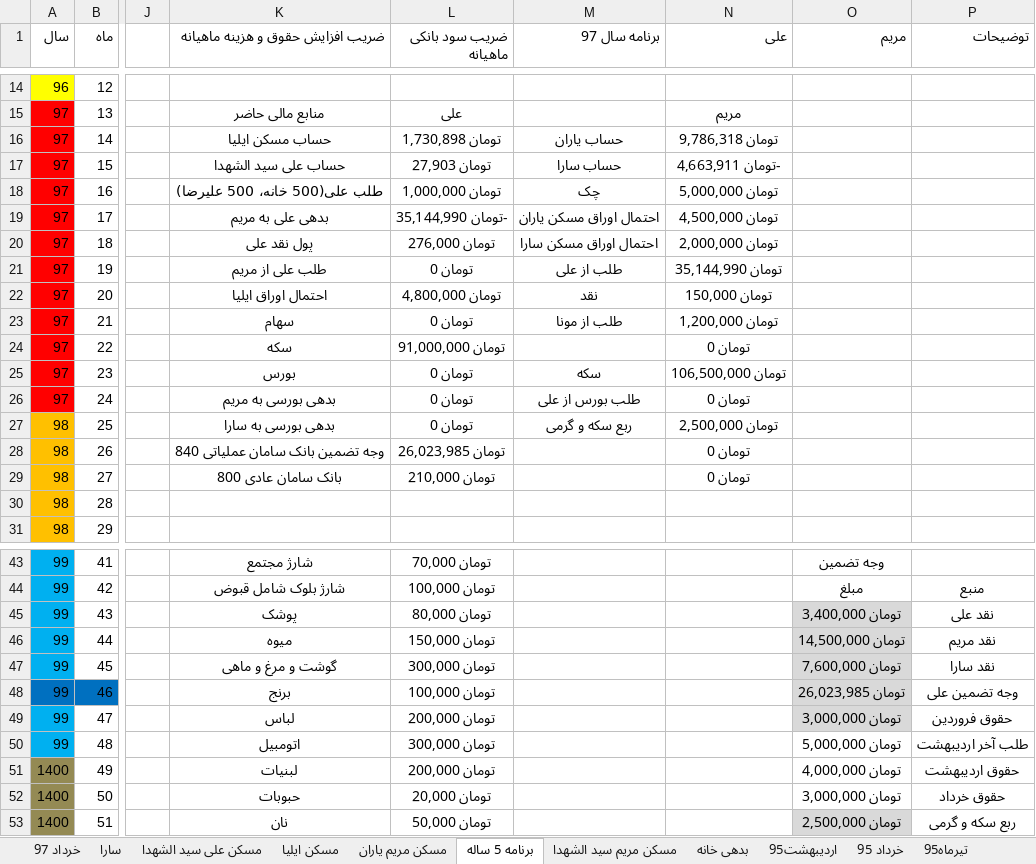
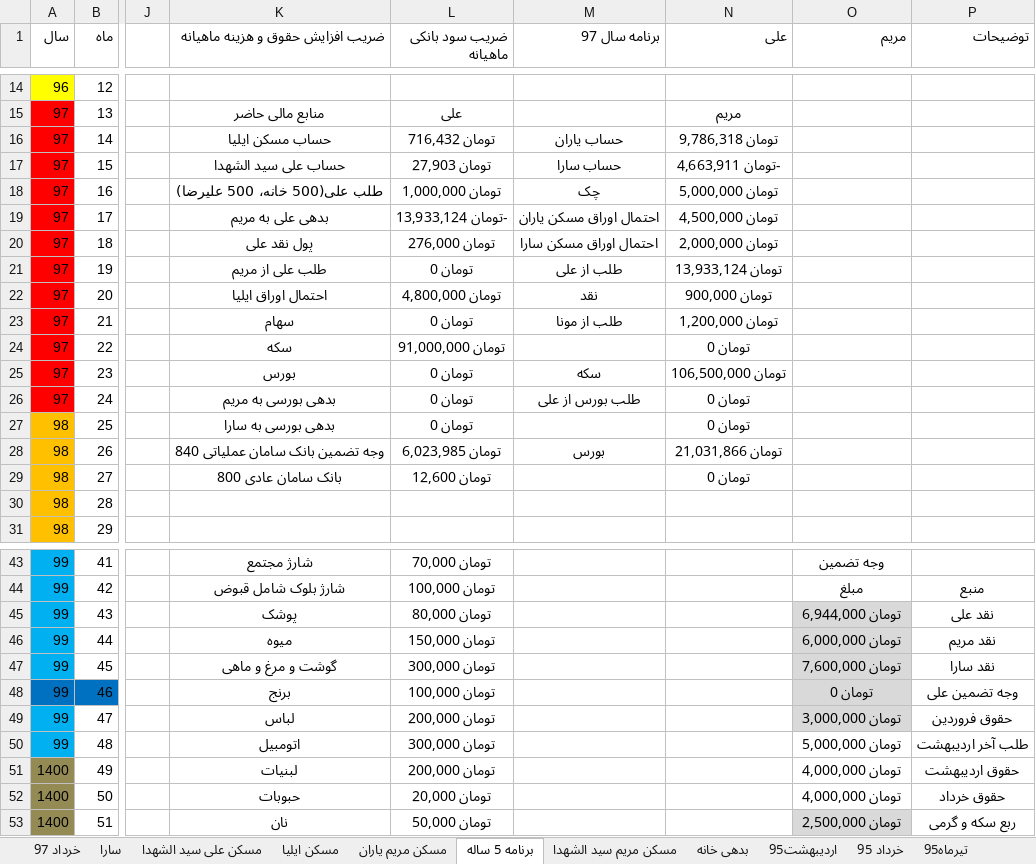
Before and after one commit to ali61n60/AudioDemo, an Excel workbook: AudioDemo/finance/finance.xlsx, sheet برنامه 5 ساله, drawn as a sheet; only a part is shown, gaps mark what is left out; values as stored, in another font and other column widths than the file's, no borders; conditional formats not drawn; the diff covers the shown part only; the diff names each change by its address in the sheet, - before the commit and + after, or states it on an @@ line.

```diff
--- a/AudioDemo/finance/finance.xlsx (sheet برنامه 5 ساله)
+++ b/AudioDemo/finance/finance.xlsx (sheet برنامه 5 ساله)
-L16 (ضریب سود بانکی ماهیانه): تومان 1,730,898
+L16 (ضریب سود بانکی ماهیانه): تومان 716,432
-L19 (ضریب سود بانکی ماهیانه): -تومان 35,144,990
+L19 (ضریب سود بانکی ماهیانه): -تومان 13,933,124
-N21 (علی): تومان 35,144,990
+N21 (علی): تومان 13,933,124
-N22 (علی): تومان 150,000
+N22 (علی): تومان 900,000
-M27 (برنامه سال 97): ربع سکه و گرمی
+M27 (برنامه سال 97): (empty)
-N27 (علی): تومان 2,500,000
+N27 (علی): تومان 0
-L28 (ضریب سود بانکی ماهیانه): تومان 26,023,985
+L28 (ضریب سود بانکی ماهیانه): تومان 6,023,985
-M28 (برنامه سال 97): (empty)
+M28 (برنامه سال 97): بورس
-N28 (علی): تومان 0
+N28 (علی): تومان 21,031,866
-L29 (ضریب سود بانکی ماهیانه): تومان 210,000
+L29 (ضریب سود بانکی ماهیانه): تومان 12,600
-O45 (مریم): تومان 3,400,000
+O45 (مریم): تومان 6,944,000
-O46 (مریم): تومان 14,500,000
+O46 (مریم): تومان 6,000,000
-O48 (مریم): تومان 26,023,985
+O48 (مریم): تومان 0
-O52 (مریم): تومان 3,000,000
+O52 (مریم): تومان 4,000,000
```
Also changed, not shown: 4 edited cells elsewhere in this sheet, sheet مسکن ایلیا, sheet لیست خرید و فروش, sheet مسکن مریم سید الشهدا, sheet خرداد 97, formulas that keep their value.
